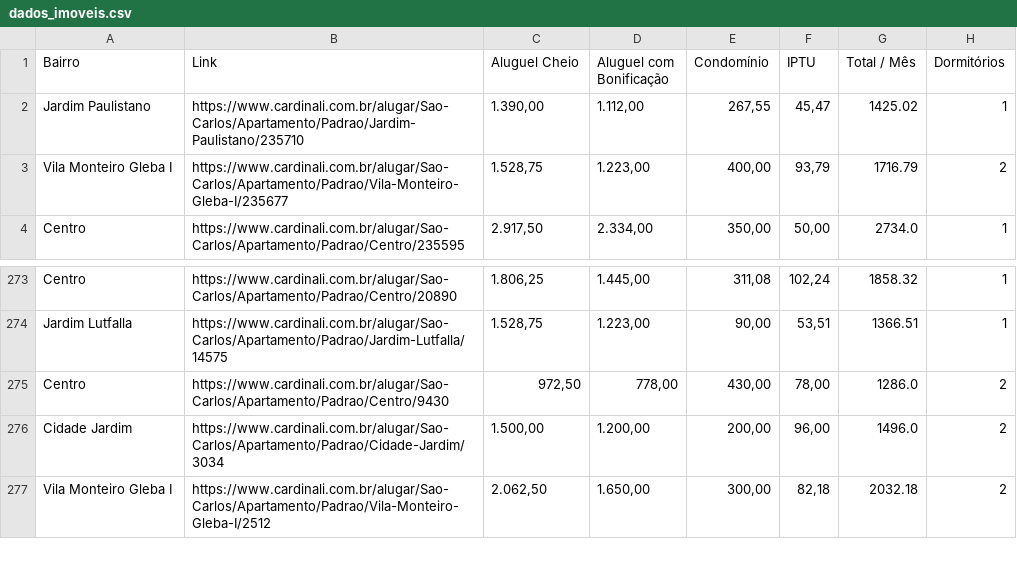
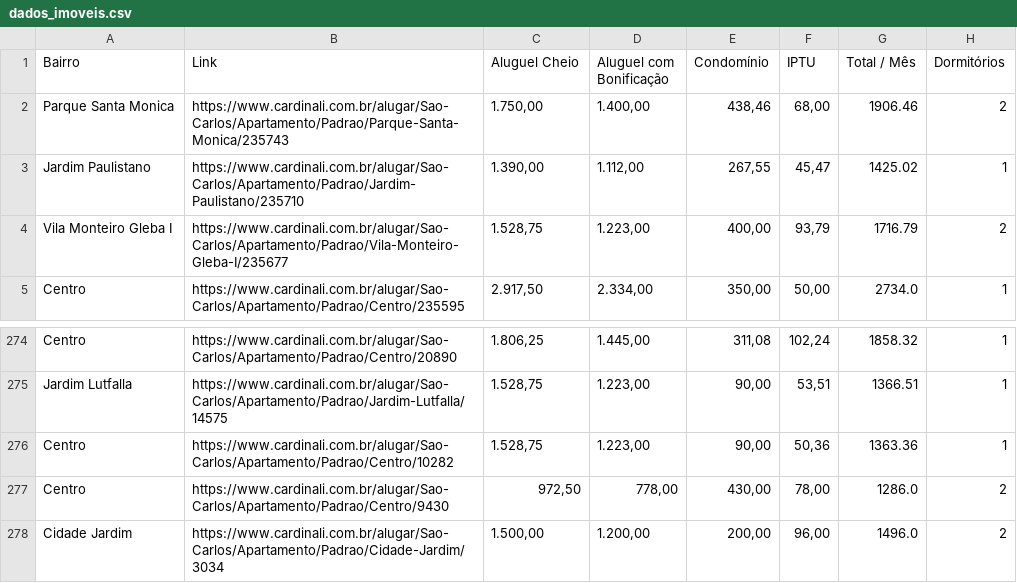
Before and after one commit to imarcososhiro/imobiliario_universitario, a CSV file: dados/dados_imoveis.csv, drawn as a sheet; only a part is shown, gaps mark what is left out; the shorter side is filled out with more unchanged rows; the diff names each change by its address in the sheet, - before the commit and + after, or states it on an @@ line.

```diff
--- a/dados/dados_imoveis.csv
+++ b/dados/dados_imoveis.csv
+row 2: Parque Santa Monica | https://www.cardinali.com.br/alugar/Sao-Carlos/Apartamento/Padrao/Parque-Santa-Monica/235743 | 1.750,00 | 1.400,00 | 438,46 | 68,00 | 1906.46 | 2
+row 276: Centro | https://www.cardinali.com.br/alugar/Sao-Carlos/Apartamento/Padrao/Centro/10282 | 1.528,75 | 1.223,00 | 90,00 | 50,36 | 1363.36 | 1
```
